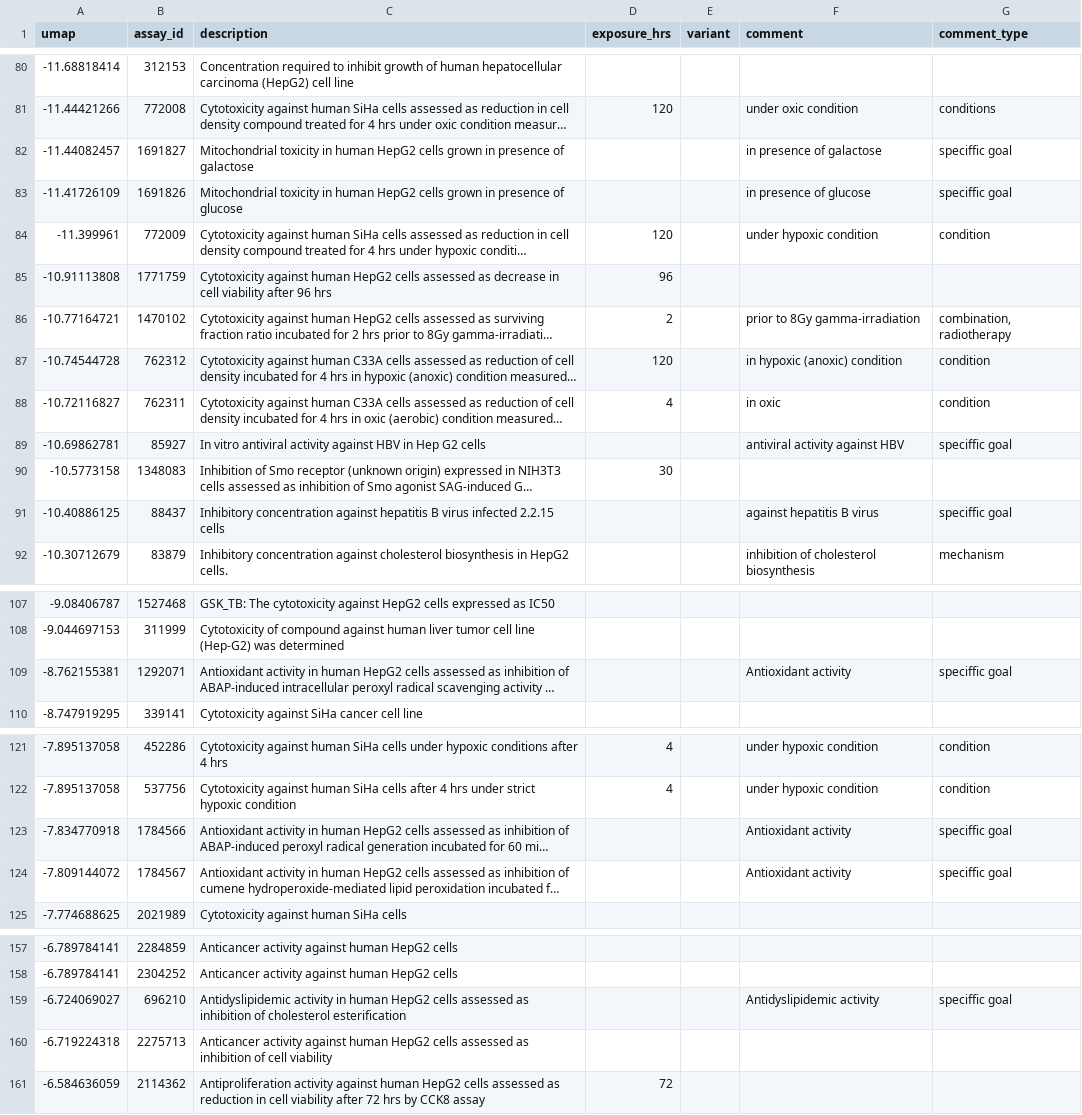
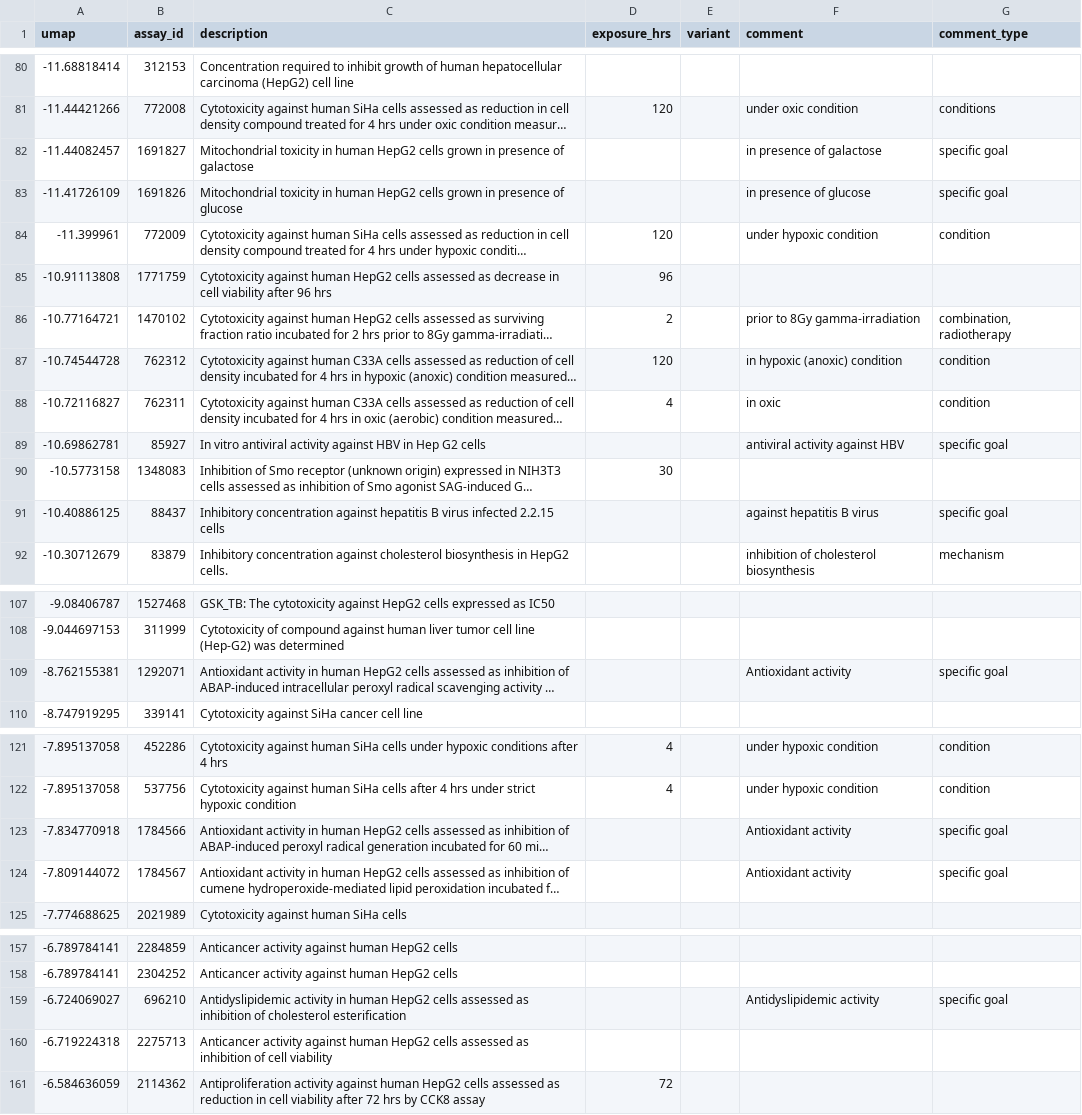
Before and after one commit to pavelVPo/IBMC_LSFBD-B-CP_virtualScreening_for-complexActivity, a TSV file: assays_against_selectedCL.tsv, drawn as a sheet; only a part is shown, gaps mark what is left out; long unchanged cells end in …; the diff covers the shown part only; the diff names each change by its address in the sheet, - before the commit and + after, or states it on an @@ line.

```diff
--- a/assays_against_selectedCL.tsv
+++ b/assays_against_selectedCL.tsv
-G82:G83 (comment_type): speciffic goal
+G82:G83 (comment_type): specific goal
-G89 (comment_type): speciffic goal
+G89 (comment_type): specific goal
-G91 (comment_type): speciffic goal
+G91 (comment_type): specific goal
-G109 (comment_type): speciffic goal
+G109 (comment_type): specific goal
-G123:G124 (comment_type): speciffic goal
+G123:G124 (comment_type): specific goal
-G159 (comment_type): speciffic goal
+G159 (comment_type): specific goal
```
Also changed, not shown: 3 edited cells elsewhere in this file, 1 other file.
